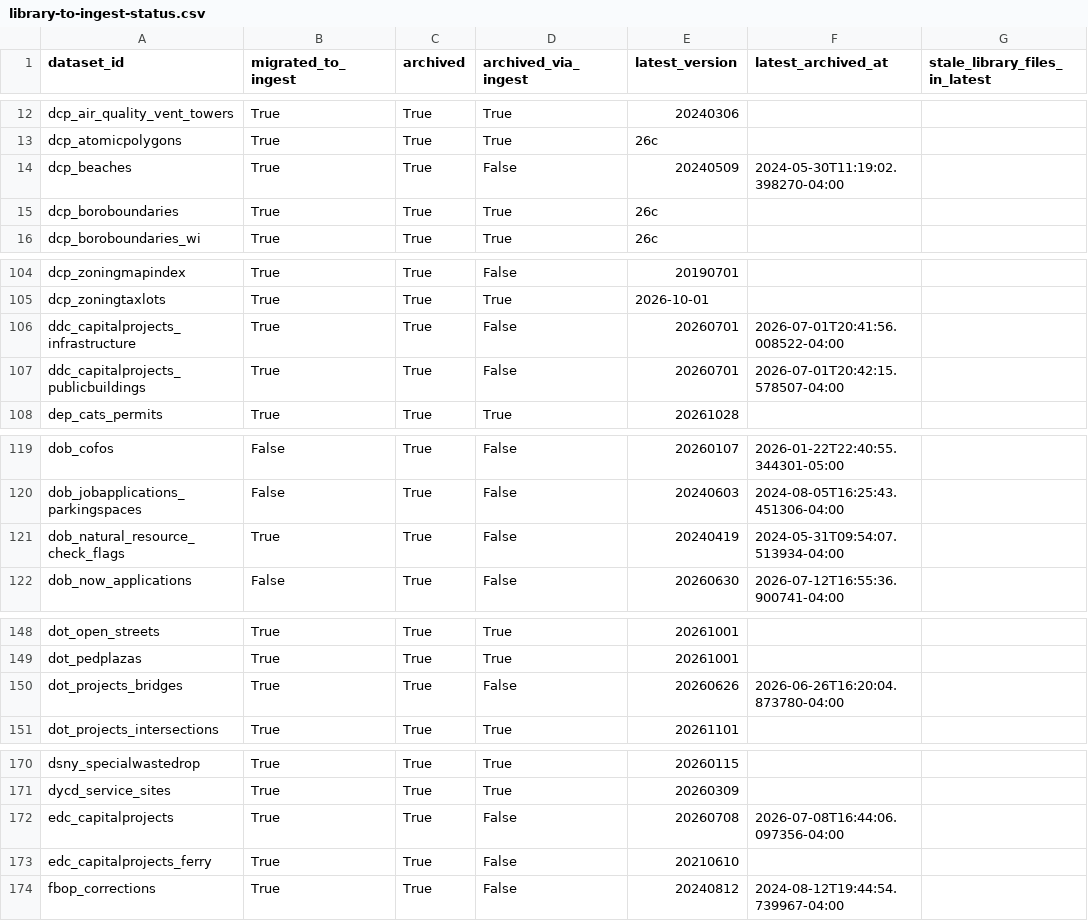
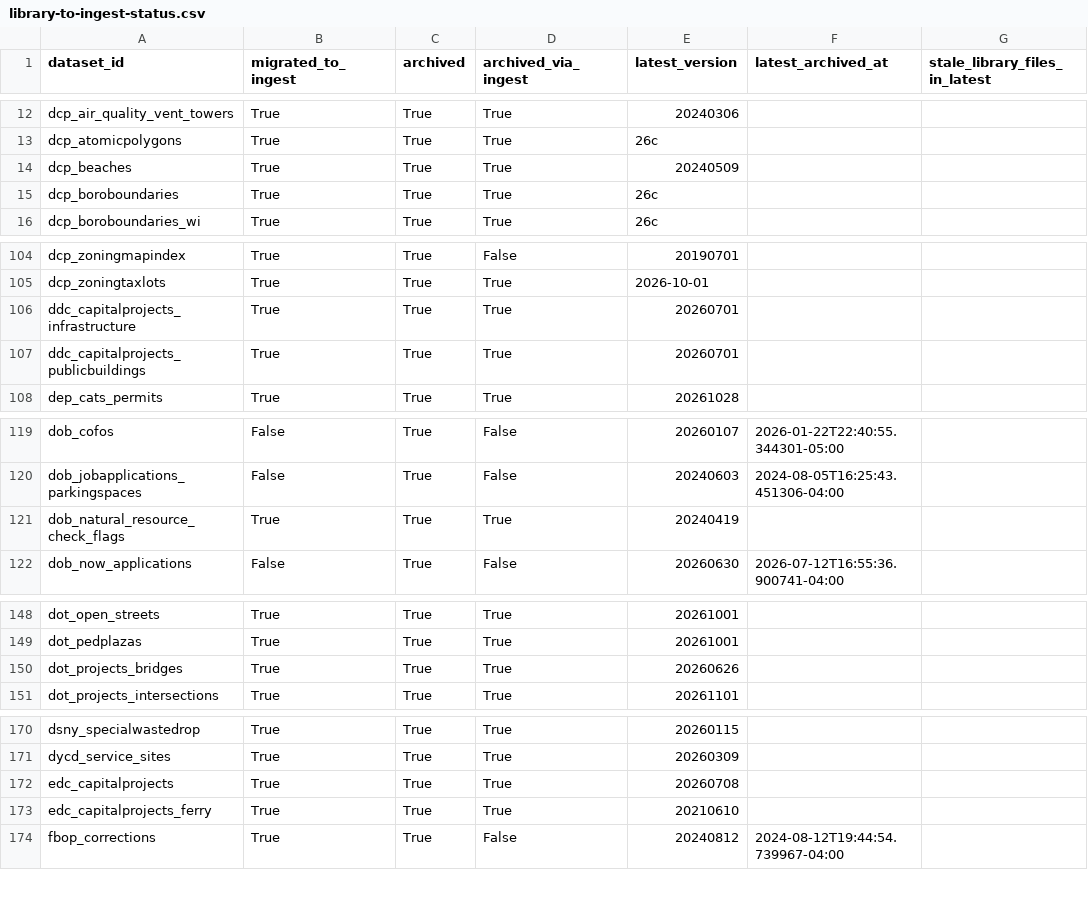
Before and after one commit to NYCPlanning/data-engineering, a CSV file: docs/dcpy/library-to-ingest-status.csv, drawn as a sheet; only a part is shown, gaps mark what is left out; the diff covers the shown part only.

```diff
--- a/docs/dcpy/library-to-ingest-status.csv
+++ b/docs/dcpy/library-to-ingest-status.csv
@@ -13,3 +13,3 @@ dcp_air_quality_vent_towers,True,True,True,20240306,,
 dcp_atomicpolygons,True,True,True,26c,,
-dcp_beaches,True,True,False,20240509,2024-05-30T11:19:02.398270-04:00,
+dcp_beaches,True,True,True,20240509,,
 dcp_boroboundaries,True,True,True,26c,,
@@ -105,4 +105,4 @@ dcp_zoningmapindex,True,True,False,20190701,,
 dcp_zoningtaxlots,True,True,True,2026-10-01,,
-ddc_capitalprojects_infrastructure,True,True,False,20260701,2026-07-01T20:41:56.008522-04:00,
-ddc_capitalprojects_publicbuildings,True,True,False,20260701,2026-07-01T20:42:15.578507-04:00,
+ddc_capitalprojects_infrastructure,True,True,True,20260701,,
+ddc_capitalprojects_publicbuildings,True,True,True,20260701,,
 dep_cats_permits,True,True,True,20261028,,
@@ -120,3 +120,3 @@ dob_cofos,False,True,False,20260107,2026-01-22T22:40:55.344301-05:00,
 dob_jobapplications_parkingspaces,False,True,False,20240603,2024-08-05T16:25:43.451306-04:00,
-dob_natural_resource_check_flags,True,True,False,20240419,2024-05-31T09:54:07.513934-04:00,
+dob_natural_resource_check_flags,True,True,True,20240419,,
 dob_now_applications,False,True,False,20260630,2026-07-12T16:55:36.900741-04:00,
@@ -149,3 +149,3 @@ dot_open_streets,True,True,True,20261001,,
 dot_pedplazas,True,True,True,20261001,,
-dot_projects_bridges,True,True,False,20260626,2026-06-26T16:20:04.873780-04:00,
+dot_projects_bridges,True,True,True,20260626,,
 dot_projects_intersections,True,True,True,20261101,,
@@ -171,4 +171,4 @@ dsny_specialwastedrop,True,True,True,20260115,,
 dycd_service_sites,True,True,True,20260309,,
-edc_capitalprojects,True,True,False,20260708,2026-07-08T16:44:06.097356-04:00,
-edc_capitalprojects_ferry,True,True,False,20210610,,
+edc_capitalprojects,True,True,True,20260708,,
+edc_capitalprojects_ferry,True,True,True,20210610,,
 fbop_corrections,True,True,False,20240812,2024-08-12T19:44:54.739967-04:00,
```
Also changed, not shown: 1 edited cell elsewhere in this file, 1 other file.
